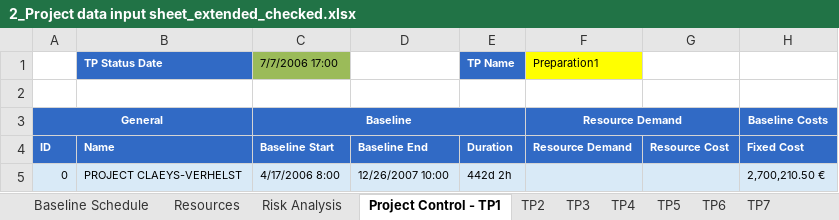
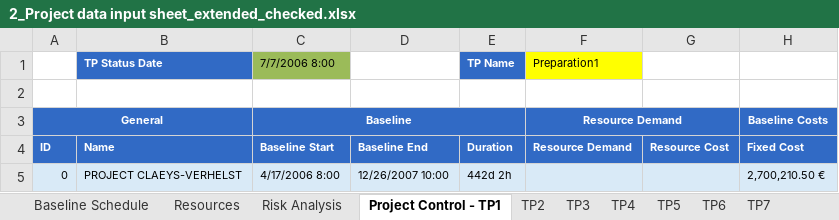
Before and after one commit to ghbonne/PMConverter, an Excel workbook: PMConverter/administration/2_Project data input sheet_extended_checked.xlsx, sheet Project Control - TP1, drawn as a sheet; only a part is shown; values as stored, in another font and other column widths than the file's, no borders; conditional formats not drawn; the diff names each change by its address in the sheet, - before the commit and + after, or states it on an @@ line.

```diff
--- a/PMConverter/administration/2_Project data input sheet_extended_checked.xlsx (sheet Project Control - TP1)
+++ b/PMConverter/administration/2_Project data input sheet_extended_checked.xlsx (sheet Project Control - TP1)
-C1: 7/7/2006 17:00
+C1: 7/7/2006 8:00
```
Also changed, not shown: sheet TP2, sheet TP3, sheet TP4, sheet TP5, sheet TP6, sheet TP7, 2 other files.
